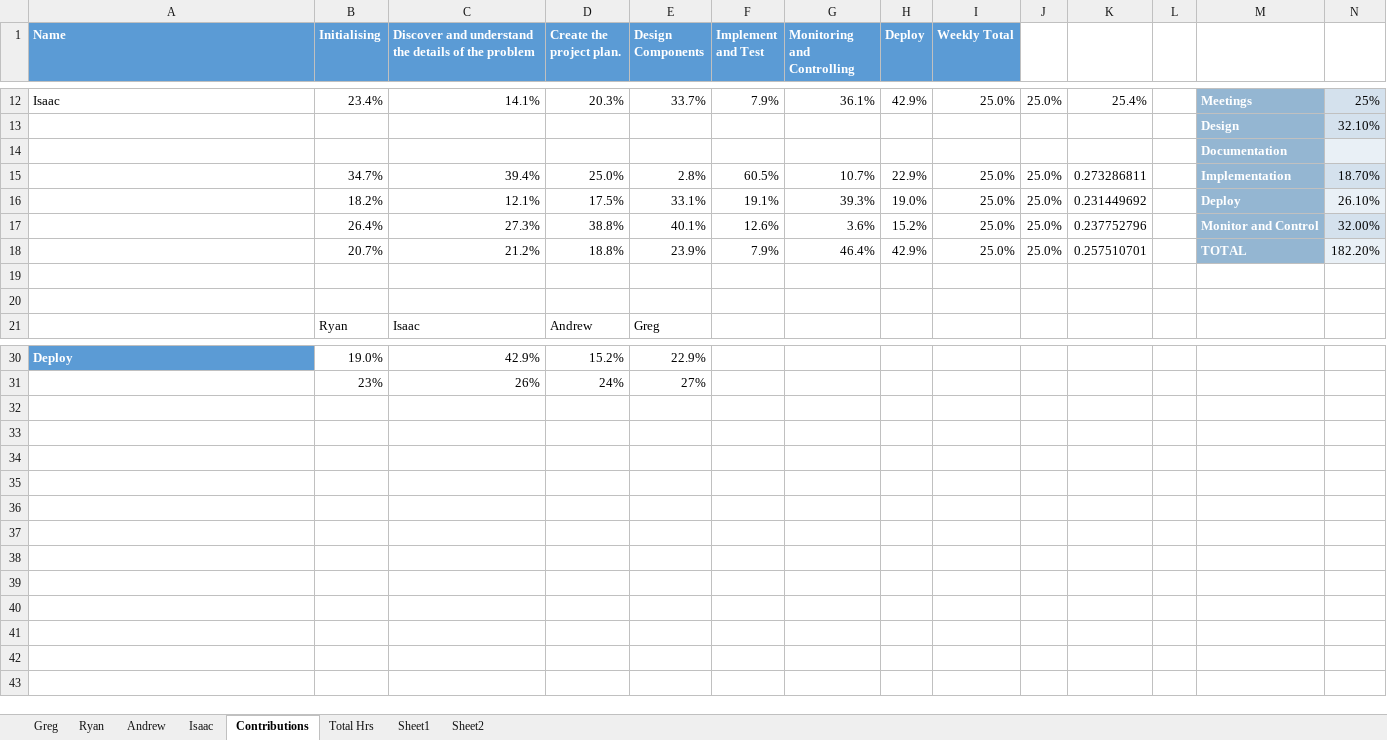
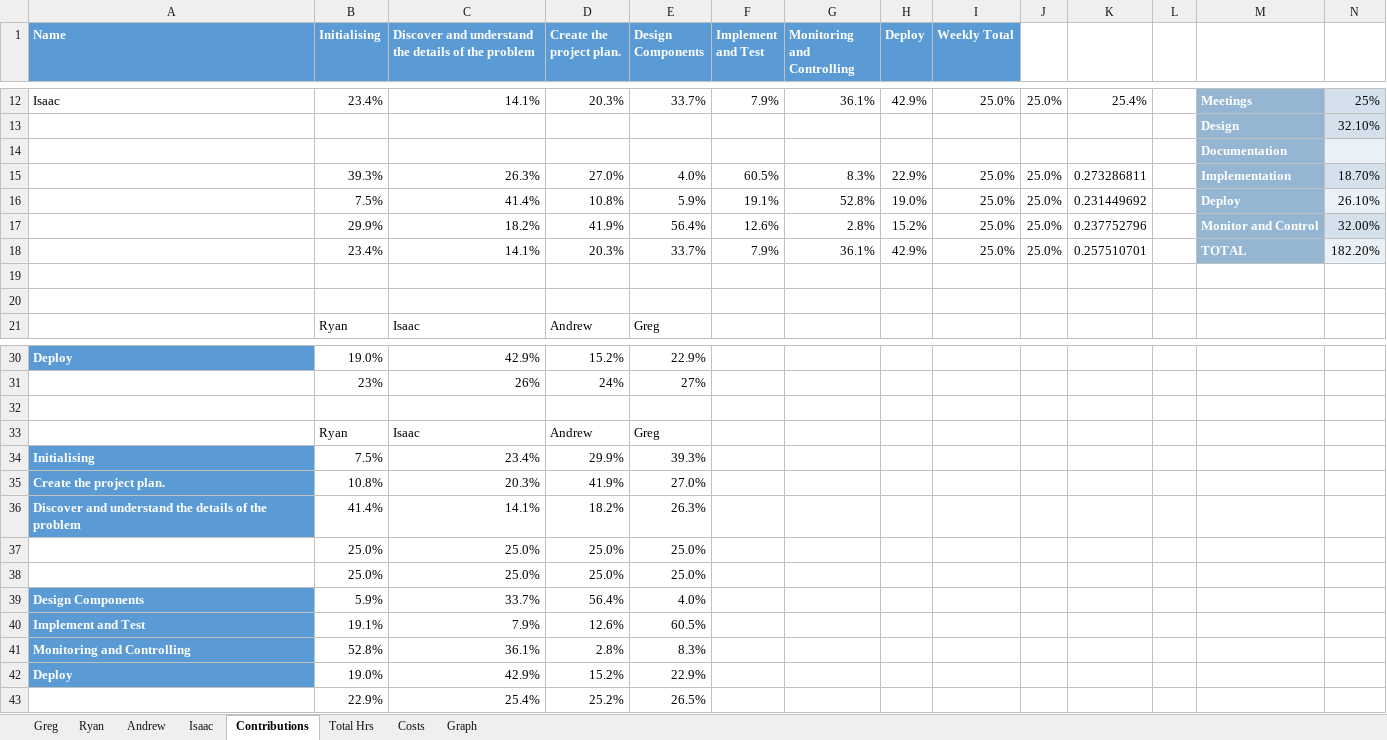
Before and after one commit to Gregory1999/CSC3600, an Excel workbook: Report/Costings summary.xlsx, sheet Contributions, drawn as a sheet; only a part is shown, gaps mark what is left out; values as stored, in another font and other column widths than the file's, no borders; rows hold the shown columns only; the diff covers the shown part only; the diff names each change by its address in the sheet, - before the commit and + after, or states it on an @@ line.

Commit message:
Updated costing

```diff
--- a/Report/Costings summary.xlsx (sheet Contributions)
+++ b/Report/Costings summary.xlsx (sheet Contributions)
-sheet tab: Sheet1
+sheet tab: Costs
-sheet tab: Sheet2
+sheet tab: Graph
-B15 (Initialising): 34.7%
+B15 (Initialising): 39.3%
-C15: 39.4%
+C15: 26.3%
-D15 (Create the project plan.): 25.0%
+D15 (Create the project plan.): 27.0%
-E15 (Design Components): 2.8%
+E15 (Design Components): 4.0%
-G15 (Monitoring and Controlling): 10.7%
+G15 (Monitoring and Controlling): 8.3%
-B16 (Initialising): 18.2%
+B16 (Initialising): 7.5%
-C16: 12.1%
+C16: 41.4%
-D16 (Create the project plan.): 17.5%
+D16 (Create the project plan.): 10.8%
-E16 (Design Components): 33.1%
+E16 (Design Components): 5.9%
-G16 (Monitoring and Controlling): 39.3%
+G16 (Monitoring and Controlling): 52.8%
-B17 (Initialising): 26.4%
+B17 (Initialising): 29.9%
-C17: 27.3%
+C17: 18.2%
-D17 (Create the project plan.): 38.8%
+D17 (Create the project plan.): 41.9%
-E17 (Design Components): 40.1%
+E17 (Design Components): 56.4%
-G17 (Monitoring and Controlling): 3.6%
+G17 (Monitoring and Controlling): 2.8%
-B18 (Initialising): 20.7%
+B18 (Initialising): 23.4%
-C18: 21.2%
+C18: 14.1%
-D18 (Create the project plan.): 18.8%
+D18 (Create the project plan.): 20.3%
-E18 (Design Components): 23.9%
+E18 (Design Components): 33.7%
-G18 (Monitoring and Controlling): 46.4%
+G18 (Monitoring and Controlling): 36.1%
+row 32: (empty)
+row 33:  | Ryan | Isaac | Andrew | Greg
+row 34: Initialising | 7.5% | 23.4% | 29.9% | 39.3%
+row 35: Create the project plan. | 10.8% | 20.3% | 41.9% | 27.0%
+row 36: Discover and understand the details of the problem | 41.4% | 14.1% | 18.2% | 26.3%
+row 37:  | 25.0% | 25.0% | 25.0% | 25.0%
+row 38:  | 25.0% | 25.0% | 25.0% | 25.0%
+row 39: Design Components | 5.9% | 33.7% | 56.4% | 4.0%
+row 40: Implement and Test | 19.1% | 7.9% | 12.6% | 60.5%
+row 41: Monitoring and Controlling | 52.8% | 36.1% | 2.8% | 8.3%
+row 42: Deploy | 19.0% | 42.9% | 15.2% | 22.9%
+row 43:  | 22.9% | 25.4% | 25.2% | 26.5%
```
Also changed, not shown: 2 edited cells elsewhere in this sheet, sheet Greg, sheet Costs, charts or pictures, 1 other file.
